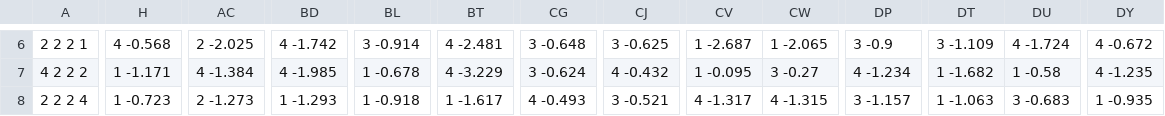
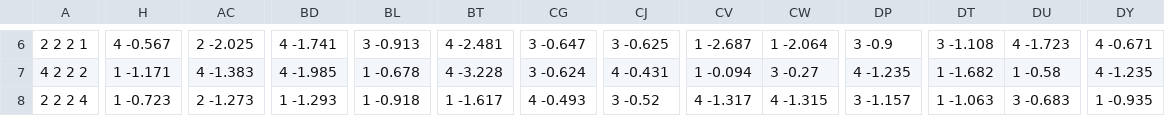
Before and after one commit to oomcth/Deep-learning-Multi-armed-bandits, a CSV file: explain/general_full_data_training/argmin_prediction_with_min_softmax_V5.1.csv, drawn as a sheet; only a part is shown, gaps mark what is left out; the diff covers the shown part only; the diff names each change by its address in the sheet, - before the commit and + after, or states it on an @@ line.

```diff
--- a/explain/general_full_data_training/argmin_prediction_with_min_softmax_V5.1.csv
+++ b/explain/general_full_data_training/argmin_prediction_with_min_softmax_V5.1.csv
-H6: 4 -0.568
+H6: 4 -0.567
-BD6: 4 -1.742
+BD6: 4 -1.741
-BL6: 3 -0.914
+BL6: 3 -0.913
-CG6: 3 -0.648
+CG6: 3 -0.647
-CW6: 1 -2.065
+CW6: 1 -2.064
-DT6: 3 -1.109
+DT6: 3 -1.108
-DU6: 4 -1.724
+DU6: 4 -1.723
-DY6: 4 -0.672
+DY6: 4 -0.671
-AC7: 4 -1.384
+AC7: 4 -1.383
-BT7: 4 -3.229
+BT7: 4 -3.228
-CJ7: 4 -0.432
+CJ7: 4 -0.431
-CV7: 1 -0.095
+CV7: 1 -0.094
-DP7: 4 -1.234
+DP7: 4 -1.235
-CJ8: 3 -0.521
+CJ8: 3 -0.52
```
Also changed, not shown: 180 edited cells elsewhere in this file, explain/general_full_data_training/output_prediction_V5.1.csv, explain/general_full_data_training/output_prediction_with_max_softmax_V5.1.csv, 7 other files.
